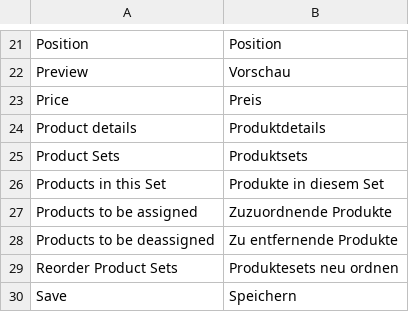
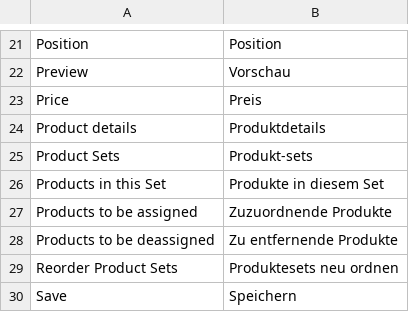
Before and after one commit to spryker/product-set-gui, a CSV file: data/translation/Zed/de_DE.csv, drawn as a sheet; only a part is shown, gaps mark what is left out.

Commit message:
cc-9526 Fixes in translations

```diff
--- a/data/translation/Zed/de_DE.csv
+++ b/data/translation/Zed/de_DE.csv
@@ -24,3 +24,3 @@ Price,Preis
 "Product details",Produktdetails
-"Product Sets",Produktsets
+"Product Sets",Produkt-sets
 "Products in this Set","Produkte in diesem Set"
```
